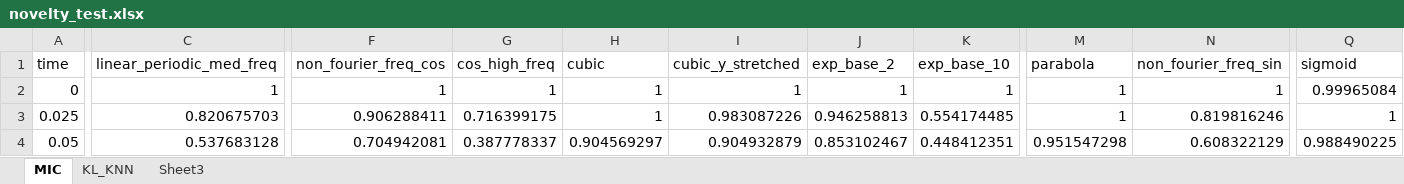
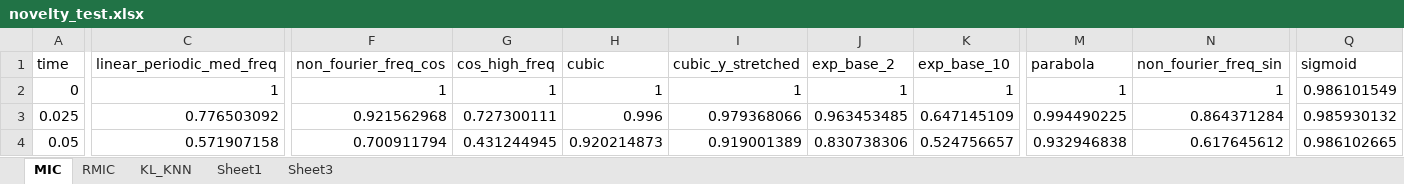
Before and after one commit to Ulti-Dreisteine/data-information-measurement, an Excel workbook: report/novelty_test.xlsx, sheet MIC, drawn as a sheet; only a part is shown, gaps mark what is left out; values as stored, in another font and other column widths than the file's, no borders; charts and pictures not drawn; the diff covers the shown part only; the diff names each change by its address in the sheet, - before the commit and + after, or states it on an @@ line.

```diff
--- a/report/novelty_test.xlsx (sheet MIC)
+++ b/report/novelty_test.xlsx (sheet MIC)
+sheet tab: RMIC
+sheet tab: Sheet1
-Q2 (sigmoid): 0.99965084
+Q2 (sigmoid): 0.986101549
-C3 (linear_periodic_med_freq): 0.820675703
+C3 (linear_periodic_med_freq): 0.776503092
-F3 (non_fourier_freq_cos): 0.906288411
+F3 (non_fourier_freq_cos): 0.921562968
-G3 (cos_high_freq): 0.716399175
+G3 (cos_high_freq): 0.727300111
-H3 (cubic): 1
+H3 (cubic): 0.996
-I3 (cubic_y_stretched): 0.983087226
+I3 (cubic_y_stretched): 0.979368066
-J3 (exp_base_2): 0.946258813
+J3 (exp_base_2): 0.963453485
-K3 (exp_base_10): 0.554174485
+K3 (exp_base_10): 0.647145109
-M3 (parabola): 1
+M3 (parabola): 0.994490225
-N3 (non_fourier_freq_sin): 0.819816246
+N3 (non_fourier_freq_sin): 0.864371284
-Q3 (sigmoid): 1
+Q3 (sigmoid): 0.985930132
-C4 (linear_periodic_med_freq): 0.537683128
+C4 (linear_periodic_med_freq): 0.571907158
-F4 (non_fourier_freq_cos): 0.704942081
+F4 (non_fourier_freq_cos): 0.700911794
-G4 (cos_high_freq): 0.387778337
+G4 (cos_high_freq): 0.431244945
-H4 (cubic): 0.904569297
+H4 (cubic): 0.920214873
-I4 (cubic_y_stretched): 0.904932879
+I4 (cubic_y_stretched): 0.919001389
-J4 (exp_base_2): 0.853102467
+J4 (exp_base_2): 0.830738306
-K4 (exp_base_10): 0.448412351
+K4 (exp_base_10): 0.524756657
-M4 (parabola): 0.951547298
+M4 (parabola): 0.932946838
-N4 (non_fourier_freq_sin): 0.608322129
+N4 (non_fourier_freq_sin): 0.617645612
-Q4 (sigmoid): 0.988490225
+Q4 (sigmoid): 0.986102665
```
Also changed, not shown: 1493 edited cells elsewhere in this sheet, sheet KL_KNN, charts or pictures, 7 other files.
